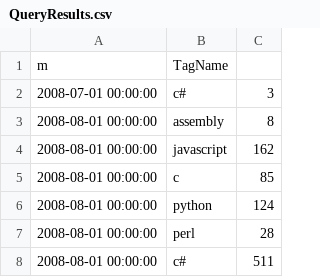
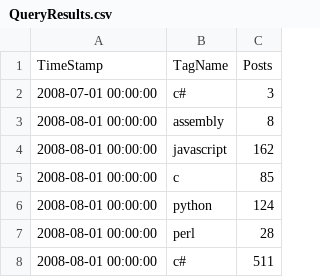
Before and after one commit to GSNikhil/datasets, a CSV file: QueryResults.csv, drawn as a sheet; only a part is shown; removed rows and columns are numbered as before the commit, all else as after; the diff names each change by its address in the sheet, - before the commit and + after, or states it on an @@ line.

Commit message:
Update QueryResults.csv

```diff
--- a/QueryResults.csv
+++ b/QueryResults.csv
-row 1: m | TagName
+row 1: TimeStamp | TagName | Posts
```
